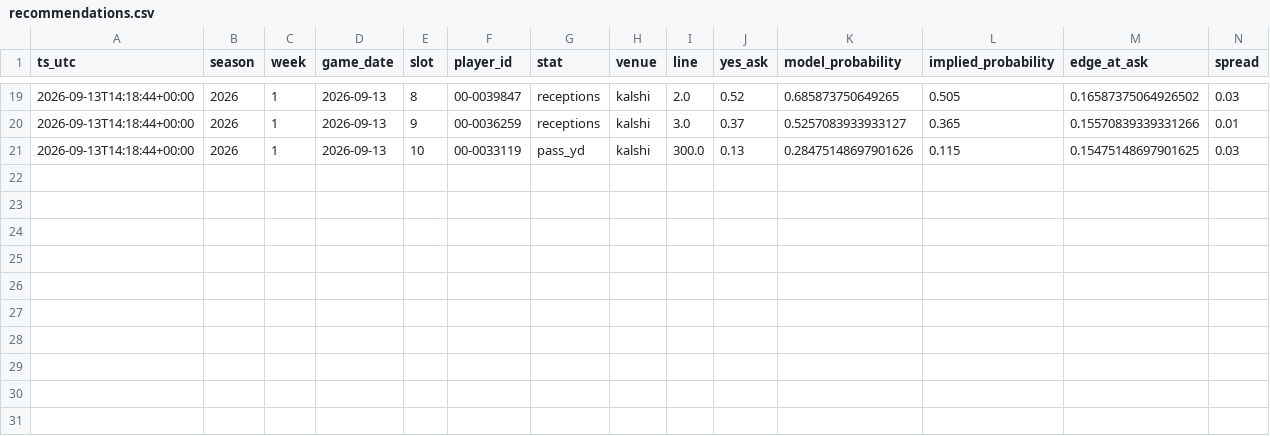
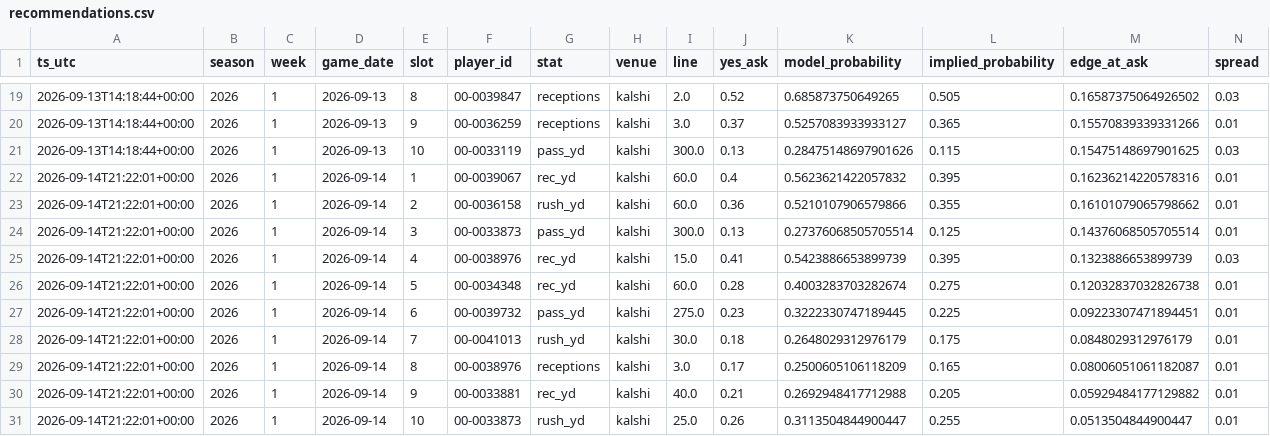
Before and after one commit to duraob/nfl-props, a CSV file: data/odds_history/recommendations.csv, drawn as a sheet; only a part is shown, gaps mark what is left out; rows hold the shown columns only; the diff names each change by its address in the sheet, - before the commit and + after, or states it on an @@ line.

```diff
--- a/data/odds_history/recommendations.csv
+++ b/data/odds_history/recommendations.csv
+row 22: 2026-09-14T21:22:01+00:00 | 2026 | 1 | 2026-09-14 | 1 | 00-0039067 | rec_yd | kalshi | 60.0 | 0.4 | 0.5623621422057832 | 0.395 | 0.16236214220578316 | 0.01
+row 23: 2026-09-14T21:22:01+00:00 | 2026 | 1 | 2026-09-14 | 2 | 00-0036158 | rush_yd | kalshi | 60.0 | 0.36 | 0.5210107906579866 | 0.355 | 0.16101079065798662 | 0.01
+row 24: 2026-09-14T21:22:01+00:00 | 2026 | 1 | 2026-09-14 | 3 | 00-0033873 | pass_yd | kalshi | 300.0 | 0.13 | 0.27376068505705514 | 0.125 | 0.14376068505705514 | 0.01
+row 25: 2026-09-14T21:22:01+00:00 | 2026 | 1 | 2026-09-14 | 4 | 00-0038976 | rec_yd | kalshi | 15.0 | 0.41 | 0.5423886653899739 | 0.395 | 0.1323886653899739 | 0.03
+row 26: 2026-09-14T21:22:01+00:00 | 2026 | 1 | 2026-09-14 | 5 | 00-0034348 | rec_yd | kalshi | 60.0 | 0.28 | 0.4003283703282674 | 0.275 | 0.12032837032826738 | 0.01
+row 27: 2026-09-14T21:22:01+00:00 | 2026 | 1 | 2026-09-14 | 6 | 00-0039732 | pass_yd | kalshi | 275.0 | 0.23 | 0.3222330747189445 | 0.225 | 0.09223307471894451 | 0.01
+row 28: 2026-09-14T21:22:01+00:00 | 2026 | 1 | 2026-09-14 | 7 | 00-0041013 | rush_yd | kalshi | 30.0 | 0.18 | 0.2648029312976179 | 0.175 | 0.0848029312976179 | 0.01
+row 29: 2026-09-14T21:22:01+00:00 | 2026 | 1 | 2026-09-14 | 8 | 00-0038976 | receptions | kalshi | 3.0 | 0.17 | 0.2500605106118209 | 0.165 | 0.08006051061182087 | 0.01
+row 30: 2026-09-14T21:22:01+00:00 | 2026 | 1 | 2026-09-14 | 9 | 00-0033881 | rec_yd | kalshi | 40.0 | 0.21 | 0.2692948417712988 | 0.205 | 0.05929484177129882 | 0.01
+row 31: 2026-09-14T21:22:01+00:00 | 2026 | 1 | 2026-09-14 | 10 | 00-0033873 | rush_yd | kalshi | 25.0 | 0.26 | 0.3113504844900447 | 0.255 | 0.0513504844900447 | 0.01
```
Also changed, not shown: data/odds_history/bets.csv, 3 other files.
